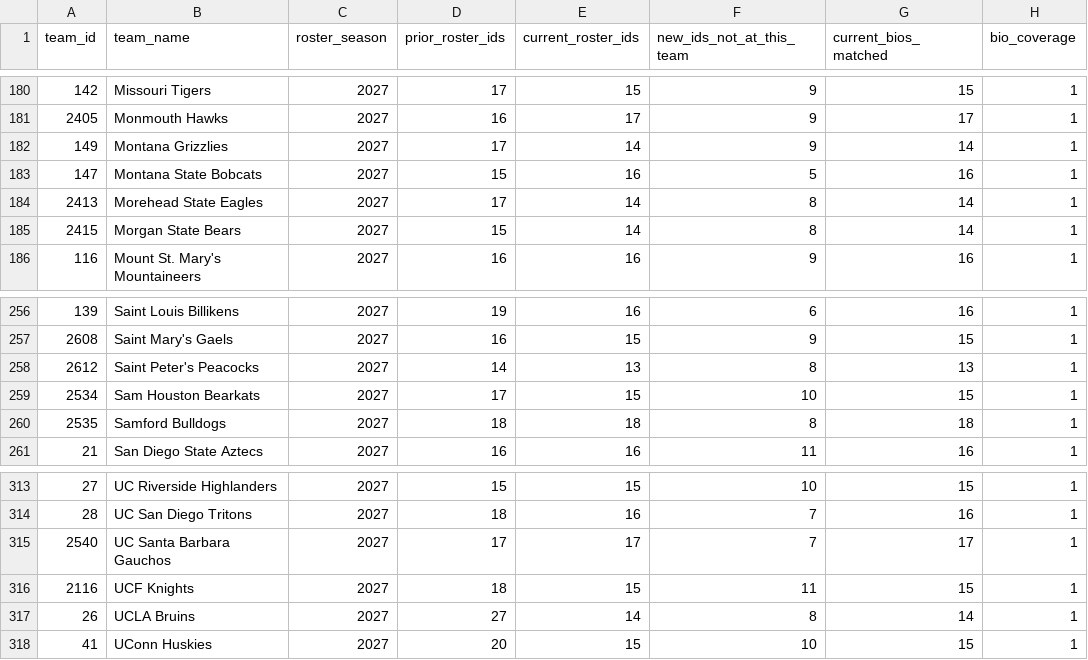
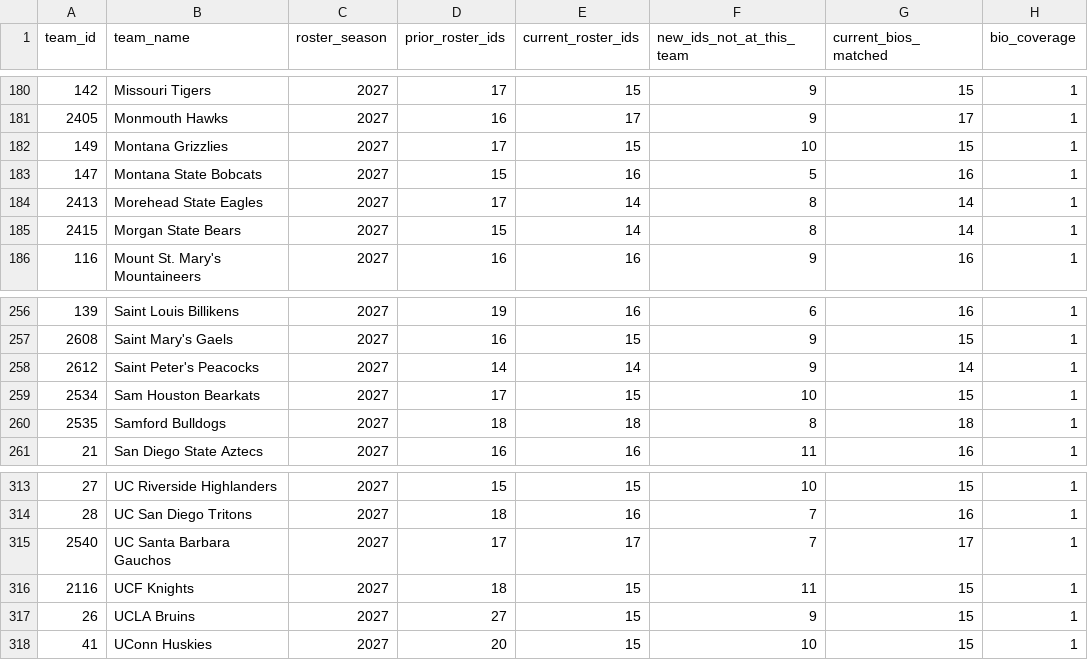
Before and after one commit to BryceHaase8/kstate-mbb-data-feed, a CSV file: research_qa/roster_integration/all_team_2027_readiness.csv, drawn as a sheet; only a part is shown, gaps mark what is left out; the diff covers the shown part only; the diff names each change by its address in the sheet, - before the commit and + after, or states it on an @@ line.

```diff
--- a/research_qa/roster_integration/all_team_2027_readiness.csv
+++ b/research_qa/roster_integration/all_team_2027_readiness.csv
-E182 (current_roster_ids): 14
+E182 (current_roster_ids): 15
-F182 (new_ids_not_at_this_team): 9
+F182 (new_ids_not_at_this_team): 10
-G182 (current_bios_matched): 14
+G182 (current_bios_matched): 15
-E258 (current_roster_ids): 13
+E258 (current_roster_ids): 14
-F258 (new_ids_not_at_this_team): 8
+F258 (new_ids_not_at_this_team): 9
-G258 (current_bios_matched): 13
+G258 (current_bios_matched): 14
-E317 (current_roster_ids): 14
+E317 (current_roster_ids): 15
-F317 (new_ids_not_at_this_team): 8
+F317 (new_ids_not_at_this_team): 9
-G317 (current_bios_matched): 14
+G317 (current_bios_matched): 15
```
Also changed, not shown: 42 edited cells elsewhere in this file, 13 other files.
